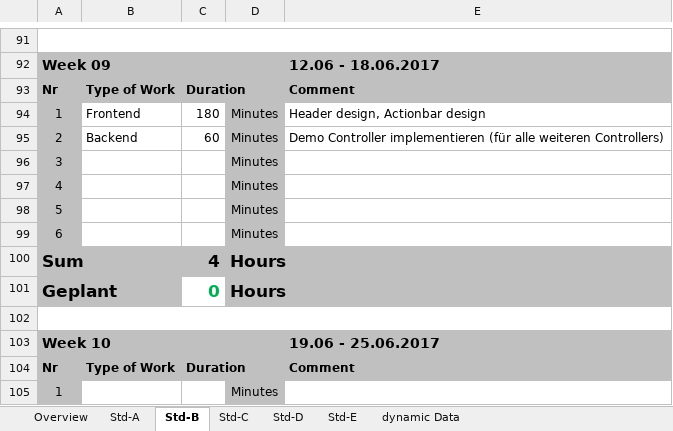
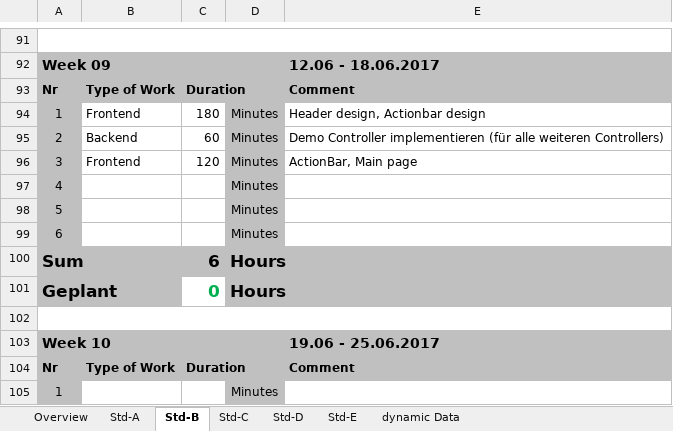
Before and after one commit to paulisch/archivist, an Excel workbook: Documentation/ProjectDocumentation/Time_recording.xlsx, sheet Std-B, drawn as a sheet; only a part is shown, gaps mark what is left out; values as stored, in another font and other column widths than the file's, no borders; the diff names each change by its address in the sheet, - before the commit and + after, or states it on an @@ line.

Commit message:
action bar, main page

```diff
--- a/Documentation/ProjectDocumentation/Time_recording.xlsx (sheet Std-B)
+++ b/Documentation/ProjectDocumentation/Time_recording.xlsx (sheet Std-B)
-B96: (empty)
+B96: Frontend
-C96: (empty)
+C96: 120
-E96: (empty)
+E96: ActionBar, Main page
-C100: 4
+C100: 6
```
Also changed, not shown: sheet Overview, 15 other files.
